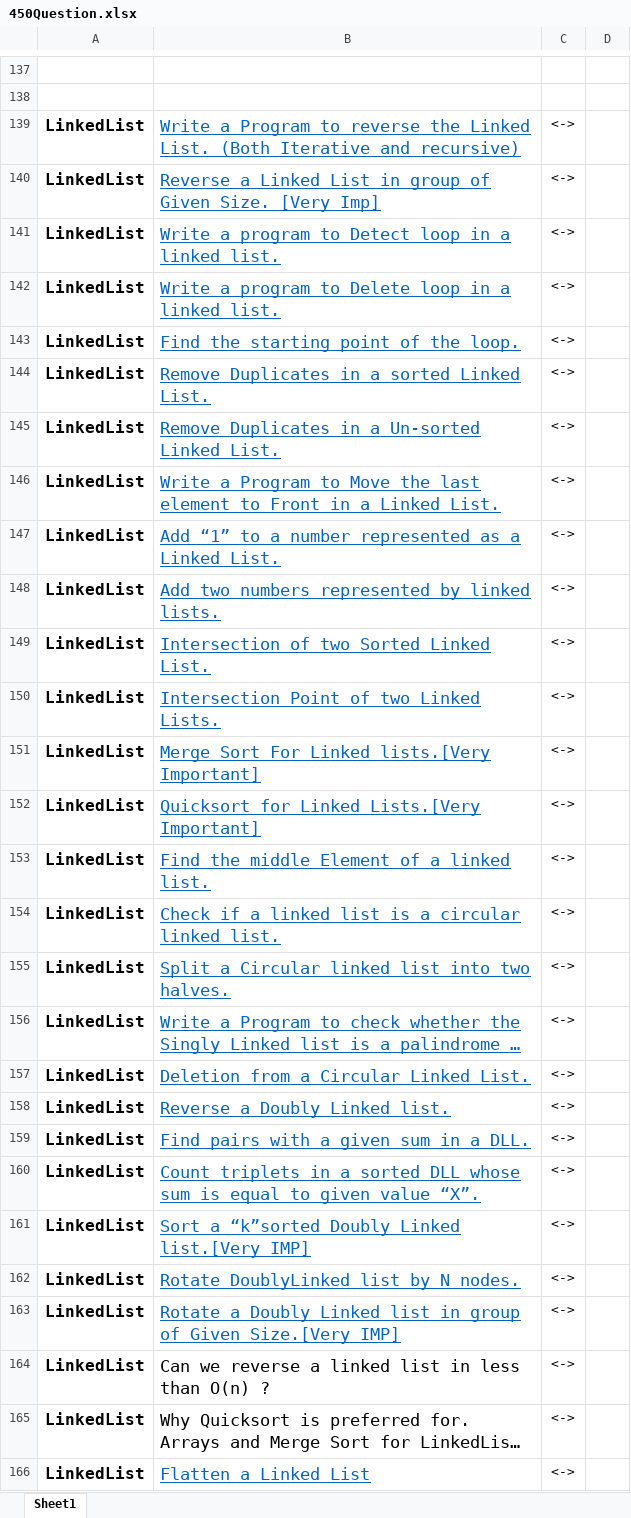
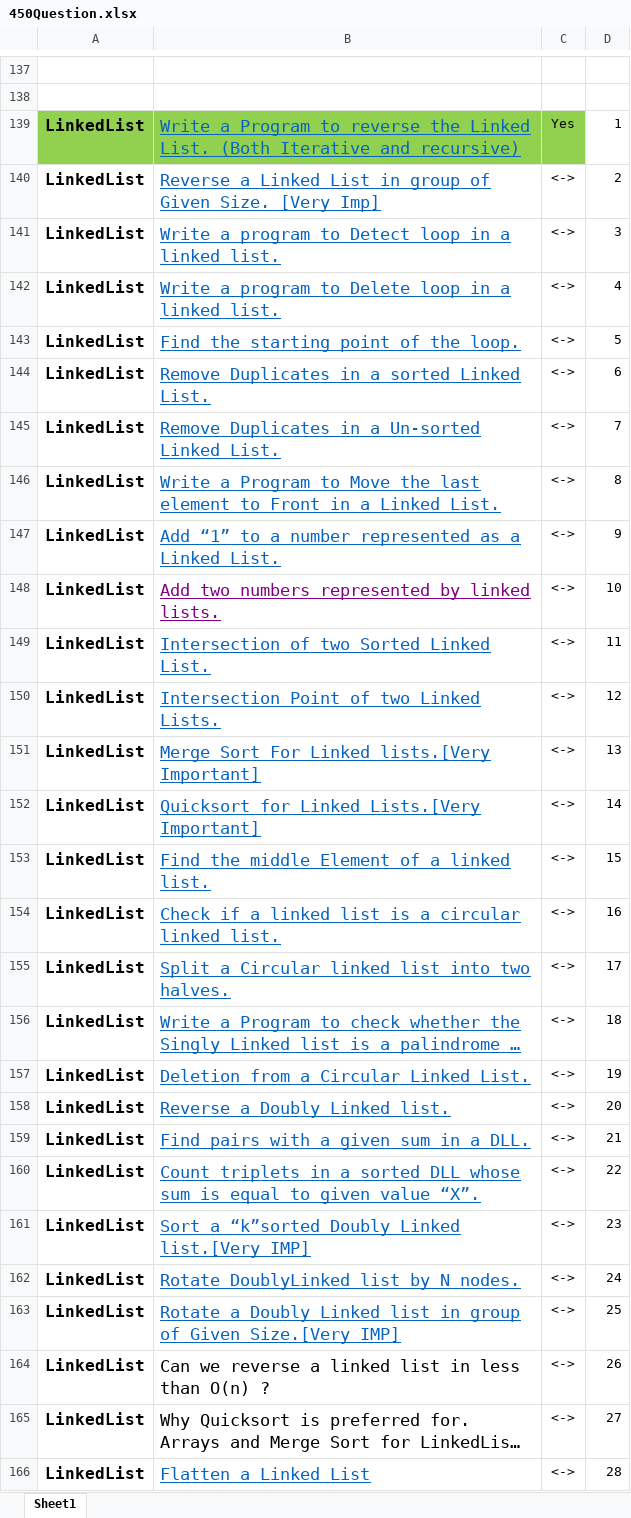
Before and after one commit to anishsingh42/DSA_EveryDay, an Excel workbook: 450_Questions/450Question.xlsx, sheet Sheet1, drawn as a sheet; only a part is shown, gaps mark what is left out; long unchanged cells end in …; values as stored, in another font and other column widths than the file's, no borders; the diff covers the shown part only; the diff names each change by its address in the sheet, - before the commit and + after, or states it on an @@ line.

```diff
--- a/450_Questions/450Question.xlsx (sheet Sheet1)
+++ b/450_Questions/450Question.xlsx (sheet Sheet1)
-A139:C139 fill: none
+A139:C139 fill: #92D050
-C139: <->
+C139: Yes
-D139: (empty)
+D139: 1
-D140: (empty)
+D140: 2
-D141: (empty)
+D141: 3
-D142: (empty)
+D142: 4
-D143: (empty)
+D143: 5
-D144: (empty)
+D144: 6
-D145: (empty)
+D145: 7
-D146: (empty)
+D146: 8
-D147: (empty)
+D147: 9
-B148 text colour: #0563C1
+B148 text colour: #800080
-D148: (empty)
+D148: 10
-D149: (empty)
+D149: 11
-D150: (empty)
+D150: 12
-D151: (empty)
+D151: 13
-D152: (empty)
+D152: 14
-D153: (empty)
+D153: 15
-D154: (empty)
+D154: 16
-D155: (empty)
+D155: 17
-D156: (empty)
+D156: 18
-D157: (empty)
+D157: 19
-D158: (empty)
+D158: 20
-D159: (empty)
+D159: 21
-D160: (empty)
+D160: 22
-D161: (empty)
+D161: 23
-D162: (empty)
+D162: 24
-D163: (empty)
+D163: 25
-D164: (empty)
+D164: 26
-D165: (empty)
+D165: 27
-D166: (empty)
+D166: 28
```
Also changed, not shown: 46 edited cells elsewhere in this sheet, 17 other files.
